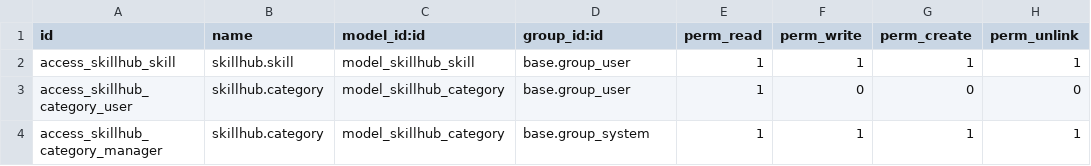
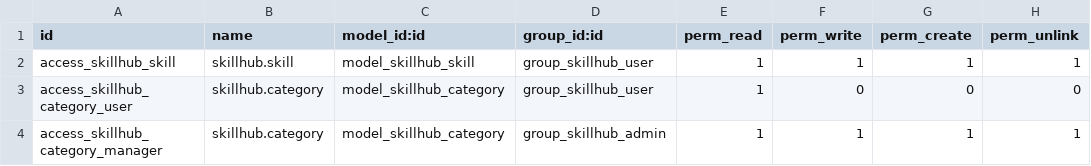
Before and after one commit to quick-sort/odoo_addons, a CSV file: skillhub/security/ir.model.access.csv, drawn as a sheet.

```diff
--- a/skillhub/security/ir.model.access.csv
+++ b/skillhub/security/ir.model.access.csv
@@ -1,4 +1,4 @@
 id,name,model_id:id,group_id:id,perm_read,perm_write,perm_create,perm_unlink
-access_skillhub_skill,skillhub.skill,model_skillhub_skill,base.group_user,1,1,1,1
-access_skillhub_category_user,skillhub.category,model_skillhub_category,base.group_user,1,0,0,0
-access_skillhub_category_manager,skillhub.category,model_skillhub_category,base.group_system,1,1,1,1
+access_skillhub_skill,skillhub.skill,model_skillhub_skill,group_skillhub_user,1,1,1,1
+access_skillhub_category_user,skillhub.category,model_skillhub_category,group_skillhub_user,1,0,0,0
+access_skillhub_category_manager,skillhub.category,model_skillhub_category,group_skillhub_admin,1,1,1,1
```
Also changed, not shown: agenthub/security/ir.model.access.csv, 19 other files.
